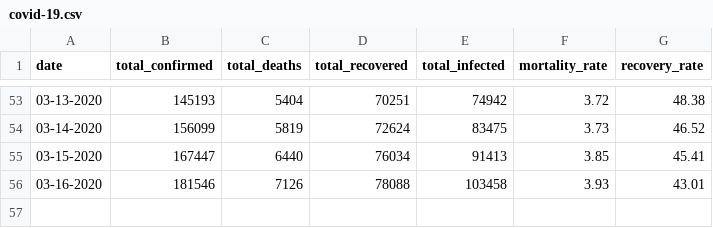
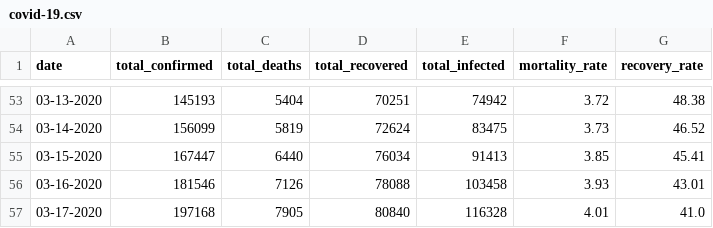
Before and after one commit to davidkirwan/covid-19-plots, a CSV file: covid-19.csv, drawn as a sheet; only a part is shown, gaps mark what is left out.

Commit message:
latest data

```diff
--- a/covid-19.csv
+++ b/covid-19.csv
@@ -56 +56,2 @@ date,total_confirmed,total_deaths,total_recovered,total_infected,mortality_rate,
 03-16-2020,181546,7126,78088,103458,3.93,43.01
+03-17-2020,197168,7905,80840,116328,4.01,41.0
```
Also changed, not shown: 3 other files.
